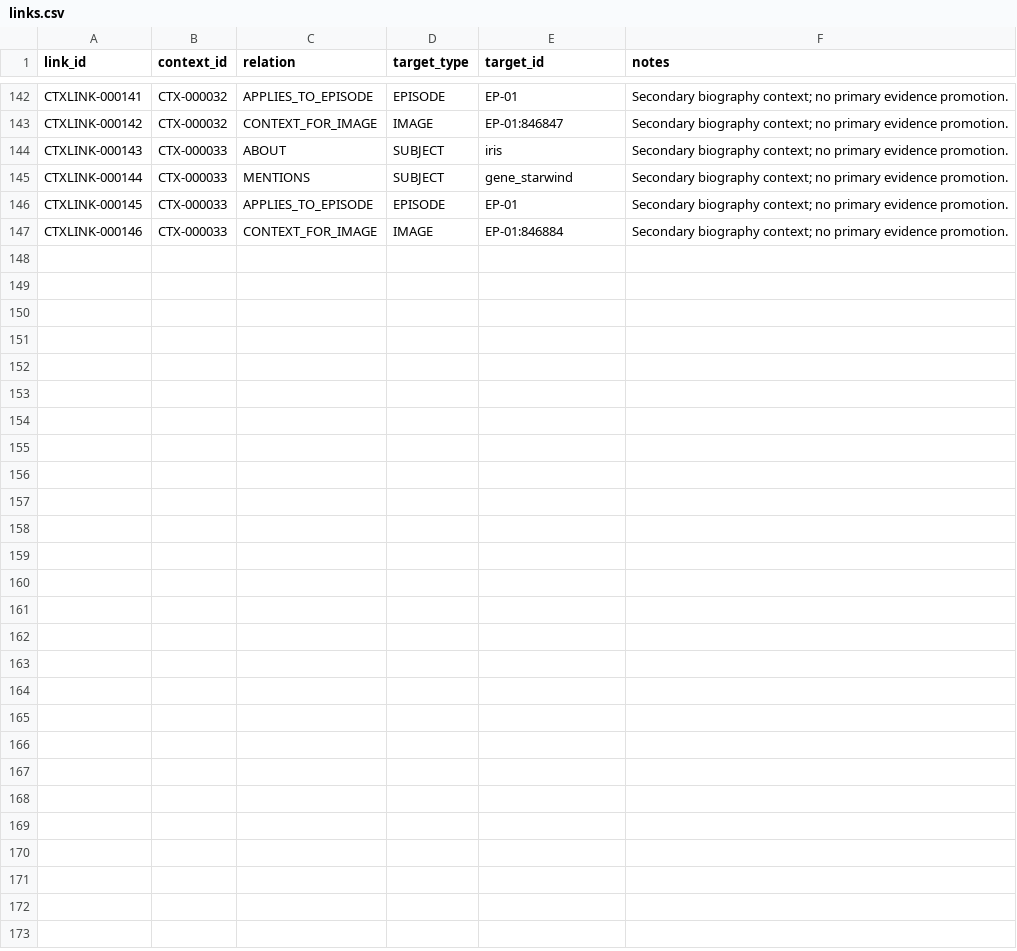
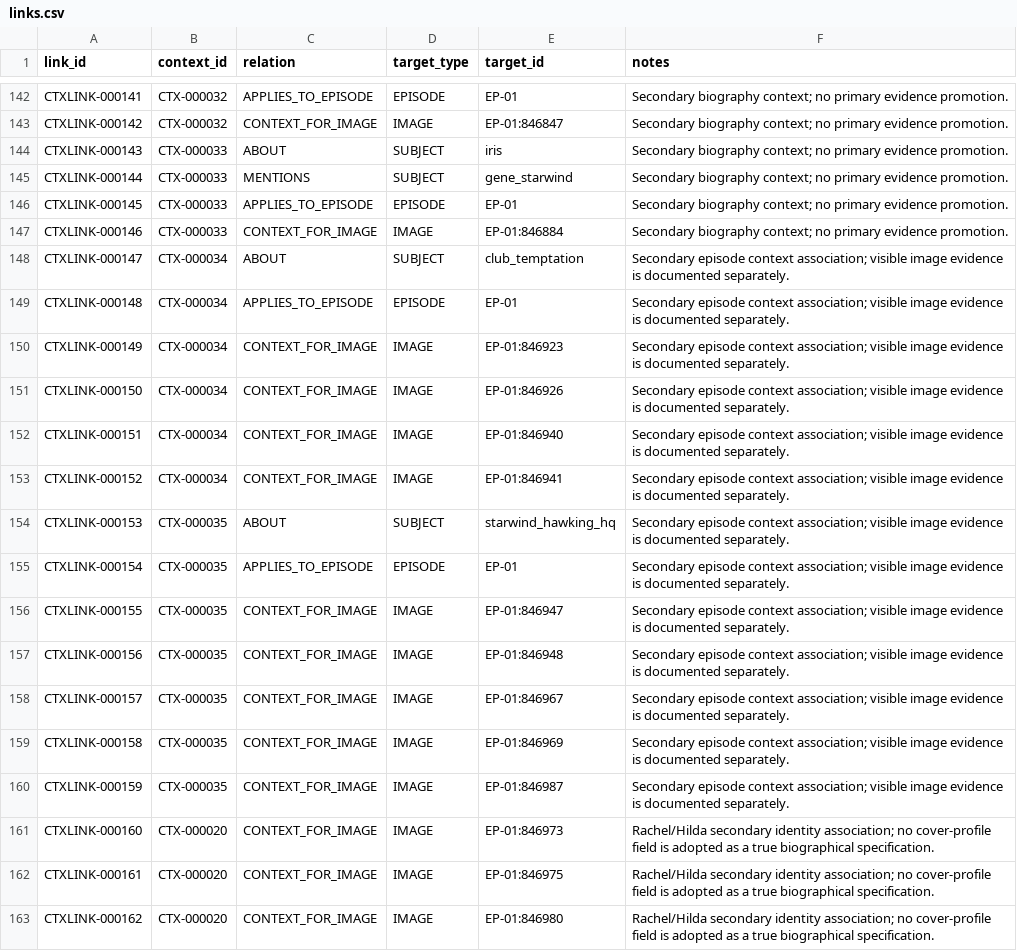
Before and after one commit to Phishinabowl/Outlaw-Star-Sim, a CSV file: reference/indexes/context/links.csv, drawn as a sheet; only a part is shown, gaps mark what is left out; the diff names each change by its address in the sheet, - before the commit and + after, or states it on an @@ line.

Commit message:
Review Episode 1 images 145–216 with subtitle and site context

```diff
--- a/reference/indexes/context/links.csv
+++ b/reference/indexes/context/links.csv
+row 148: CTXLINK-000147 | CTX-000034 | ABOUT | SUBJECT | club_temptation | Secondary episode context association; visible image evidence is documented separately.
+row 149: CTXLINK-000148 | CTX-000034 | APPLIES_TO_EPISODE | EPISODE | EP-01 | Secondary episode context association; visible image evidence is documented separately.
+row 150: CTXLINK-000149 | CTX-000034 | CONTEXT_FOR_IMAGE | IMAGE | EP-01:846923 | Secondary episode context association; visible image evidence is documented separately.
+row 151: CTXLINK-000150 | CTX-000034 | CONTEXT_FOR_IMAGE | IMAGE | EP-01:846926 | Secondary episode context association; visible image evidence is documented separately.
+row 152: CTXLINK-000151 | CTX-000034 | CONTEXT_FOR_IMAGE | IMAGE | EP-01:846940 | Secondary episode context association; visible image evidence is documented separately.
+row 153: CTXLINK-000152 | CTX-000034 | CONTEXT_FOR_IMAGE | IMAGE | EP-01:846941 | Secondary episode context association; visible image evidence is documented separately.
+row 154: CTXLINK-000153 | CTX-000035 | ABOUT | SUBJECT | starwind_hawking_hq | Secondary episode context association; visible image evidence is documented separately.
+row 155: CTXLINK-000154 | CTX-000035 | APPLIES_TO_EPISODE | EPISODE | EP-01 | Secondary episode context association; visible image evidence is documented separately.
+row 156: CTXLINK-000155 | CTX-000035 | CONTEXT_FOR_IMAGE | IMAGE | EP-01:846947 | Secondary episode context association; visible image evidence is documented separately.
+row 157: CTXLINK-000156 | CTX-000035 | CONTEXT_FOR_IMAGE | IMAGE | EP-01:846948 | Secondary episode context association; visible image evidence is documented separately.
+row 158: CTXLINK-000157 | CTX-000035 | CONTEXT_FOR_IMAGE | IMAGE | EP-01:846967 | Secondary episode context association; visible image evidence is documented separately.
+row 159: CTXLINK-000158 | CTX-000035 | CONTEXT_FOR_IMAGE | IMAGE | EP-01:846969 | Secondary episode context association; visible image evidence is documented separately.
+row 160: CTXLINK-000159 | CTX-000035 | CONTEXT_FOR_IMAGE | IMAGE | EP-01:846987 | Secondary episode context association; visible image evidence is documented separately.
+row 161: CTXLINK-000160 | CTX-000020 | CONTEXT_FOR_IMAGE | IMAGE | EP-01:846973 | Rachel/Hilda secondary identity association; no cover-profile field is adopted as a true biographical specification.
+row 162: CTXLINK-000161 | CTX-000020 | CONTEXT_FOR_IMAGE | IMAGE | EP-01:846975 | Rachel/Hilda secondary identity association; no cover-profile field is adopted as a true biographical specification.
+row 163: CTXLINK-000162 | CTX-000020 | CONTEXT_FOR_IMAGE | IMAGE | EP-01:846980 | Rachel/Hilda secondary identity association; no cover-profile field is adopted as a true biographical specification.
```
Also changed, not shown: reference/indexes/context/context.csv, reference/indexes/context/subjects.csv, 5 other files.
